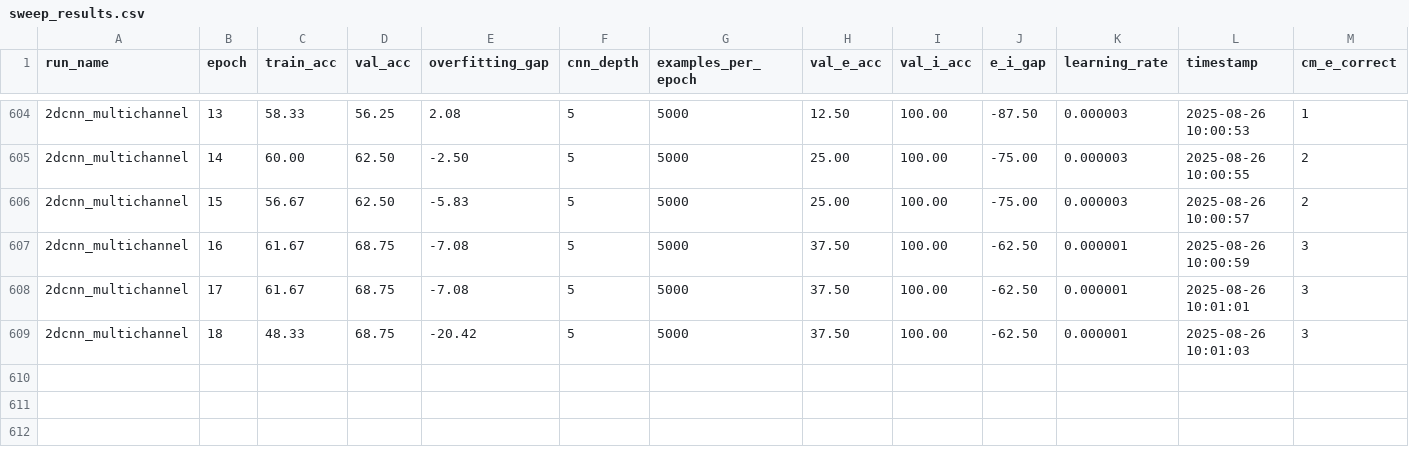
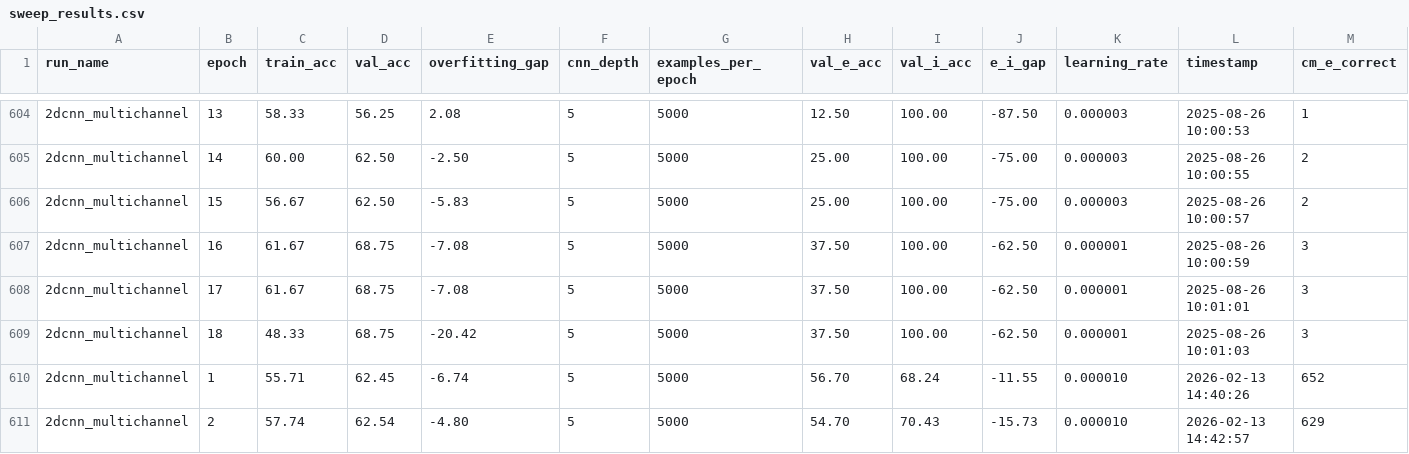
Before and after one commit to tmoldwin/SynClass, a CSV file: sweep_results.csv, drawn as a sheet; only a part is shown, gaps mark what is left out; rows hold the shown columns only; the diff names each change by its address in the sheet, - before the commit and + after, or states it on an @@ line.

```diff
--- a/sweep_results.csv
+++ b/sweep_results.csv
+row 610: 2dcnn_multichannel | 1 | 55.71 | 62.45 | -6.74 | 5 | 5000 | 56.70 | 68.24 | -11.55 | 0.000010 | 2026-02-13 14:40:26 | 652
+row 611: 2dcnn_multichannel | 2 | 57.74 | 62.54 | -4.80 | 5 | 5000 | 54.70 | 70.43 | -15.73 | 0.000010 | 2026-02-13 14:42:57 | 629
```
Also changed, not shown: 16 other files.
